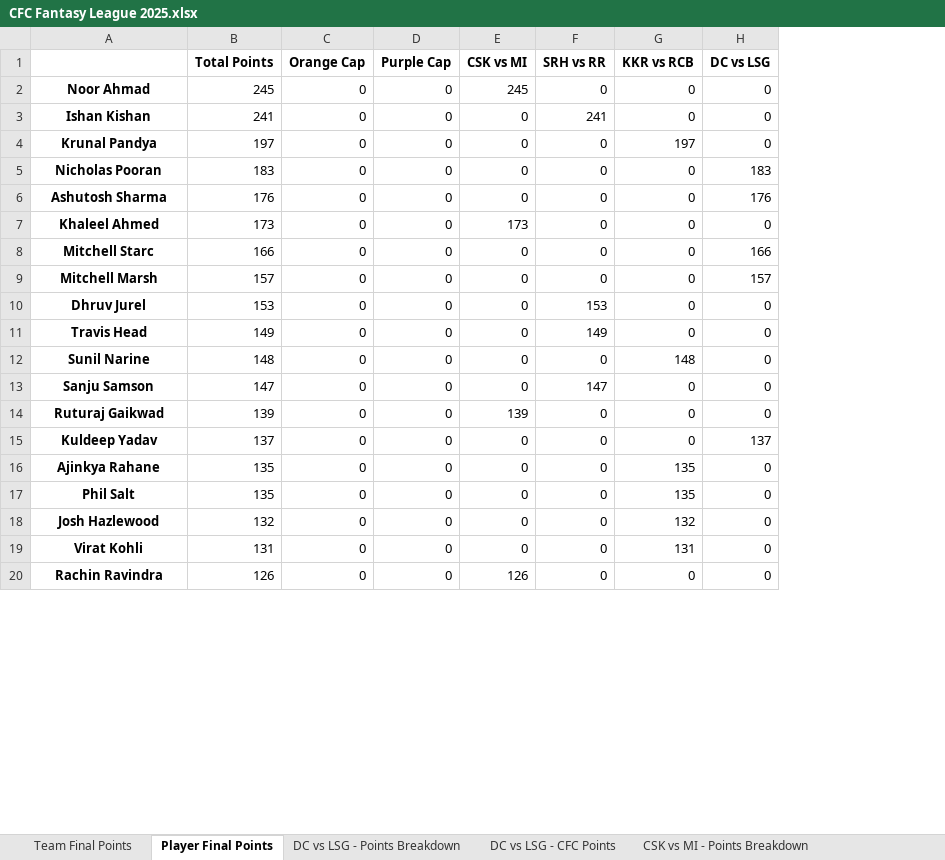
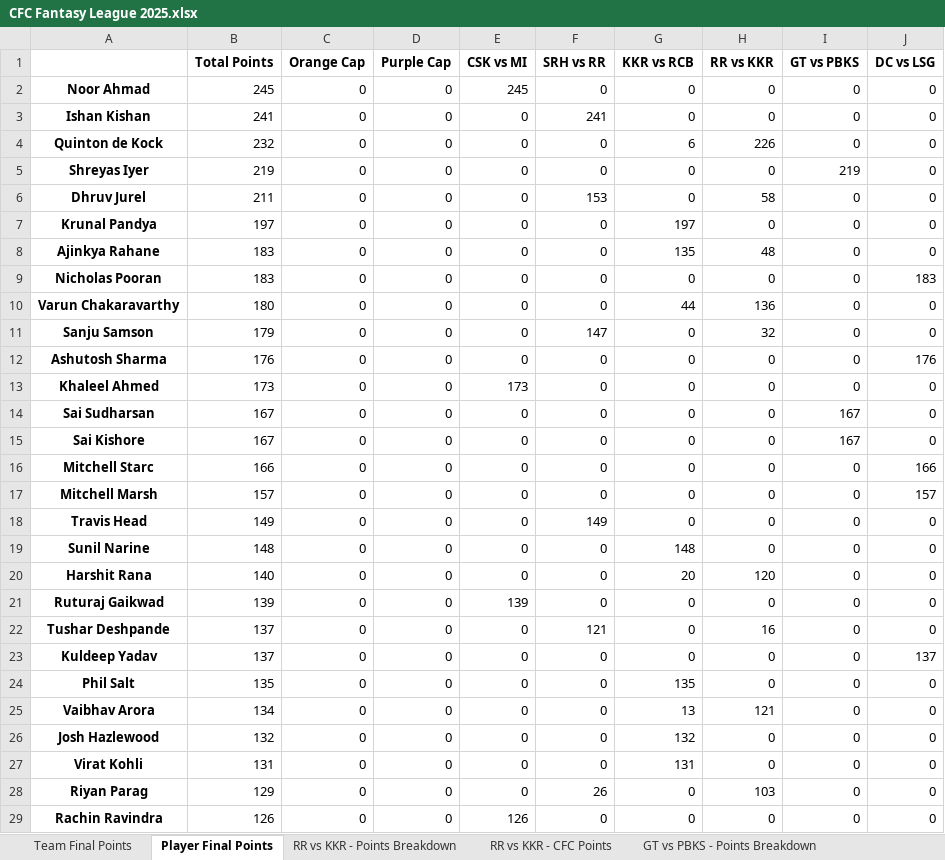
Before and after one commit to nisarg-m-shah/Fantasy-Points-Automation, an Excel workbook: CFC Fantasy League 2025.xlsx, sheet Player Final Points, drawn as a sheet; only a part is shown; values as stored, in another font and other column widths than the file's, no borders; removed rows and columns are numbered as before the commit, all else as after; the diff covers the shown part only; the diff names each change by its address in the sheet, - before the commit and + after, or states it on an @@ line.

```diff
--- a/CFC Fantasy League 2025.xlsx (sheet Player Final Points)
+++ b/CFC Fantasy League 2025.xlsx (sheet Player Final Points)
+sheet tab: RR vs KKR - Points Breakdown
+sheet tab: RR vs KKR - CFC Points
+sheet tab: GT vs PBKS - Points Breakdown
+column H (RR vs KKR), rows 2-3: 0 | 0; row 7: 0; row 9: 0; rows 12-13: 0 | 0; rows 16-21: 0 | 0 | 0 | 0 | 120 | 0; rows 23-24: 0 | 0; rows 26-27: 0 | 0; row 29: 0
+column I (GT vs PBKS), rows 2-3: 0 | 0; row 7: 0; row 9: 0; rows 12-13: 0 | 0; rows 16-21: all 0; rows 23-24: 0 | 0; rows 26-27: 0 | 0; row 29: 0
+row 4: Quinton de Kock | 232 | 0 | 0 | 0 | 0 | 6 | 226 | 0 | 0
+row 5: Shreyas Iyer | 219 | 0 | 0 | 0 | 0 | 0 | 0 | 219 | 0
+row 6: Dhruv Jurel | 211 | 0 | 0 | 0 | 153 | 0 | 58 | 0 | 0
+row 8: Ajinkya Rahane | 183 | 0 | 0 | 0 | 0 | 135 | 48 | 0 | 0
+row 10: Varun Chakaravarthy | 180 | 0 | 0 | 0 | 0 | 44 | 136 | 0 | 0
+row 11: Sanju Samson | 179 | 0 | 0 | 0 | 147 | 0 | 32 | 0 | 0
+row 14: Sai Sudharsan | 167 | 0 | 0 | 0 | 0 | 0 | 0 | 167 | 0
+row 15: Sai Kishore | 167 | 0 | 0 | 0 | 0 | 0 | 0 | 167 | 0
-row 10: Dhruv Jurel | 153 | 0 | 0 | 0 | 153 | 0 | 0
-A20: Sanju Samson
+A20: Harshit Rana
-B20 (Total Points): 147
+B20 (Total Points): 140
-F20 (SRH vs RR): 147
+F20 (SRH vs RR): 0
-G20 (KKR vs RCB): 0
+G20 (KKR vs RCB): 20
+row 22: Tushar Deshpande | 137 | 0 | 0 | 0 | 121 | 0 | 16 | 0 | 0
-row 16: Ajinkya Rahane | 135 | 0 | 0 | 0 | 0 | 135 | 0
+row 25: Vaibhav Arora | 134 | 0 | 0 | 0 | 0 | 13 | 121 | 0 | 0
+row 28: Riyan Parag | 129 | 0 | 0 | 0 | 26 | 0 | 103 | 0 | 0
```
Also changed, not shown: 25 added rows, 8 removed rows, 1 moved row and 24 edited cells elsewhere in this sheet, sheet Team Final Points, other sheet tabs, 12 other files.
